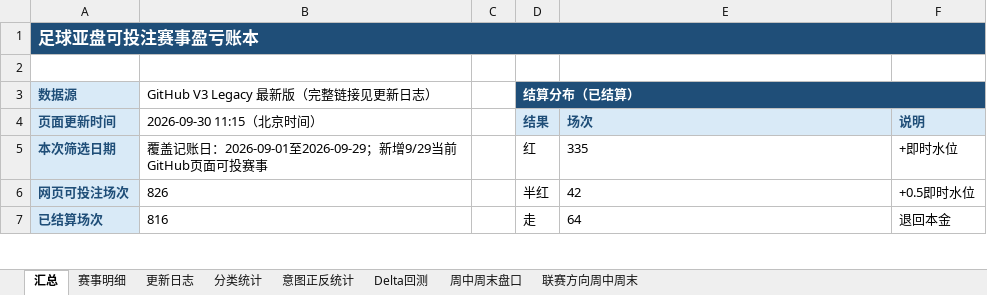
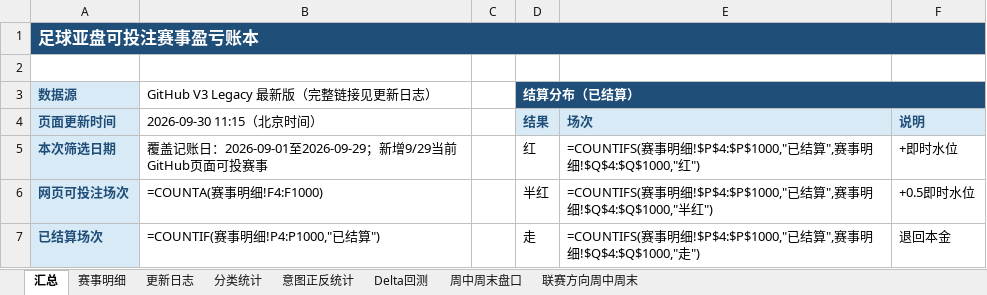
Before and after one commit to simondongxiao/odds, an Excel workbook: excel/football_odds_ledger_delta_conv.xlsx, sheet 汇总, drawn as a sheet; only a part is shown; values as stored, in another font and other column widths than the file's, no borders; formulas without a stored value are shown as written; the diff covers the shown part only; the diff names each change by its address in the sheet, - before the commit and + after, or states it on an @@ line.

```diff
--- a/excel/football_odds_ledger_delta_conv.xlsx (sheet 汇总)
+++ b/excel/football_odds_ledger_delta_conv.xlsx (sheet 汇总)
-E5: 335
+E5: =COUNTIFS(赛事明细!$P$4:$P$1000,"已结算",赛事明细!$Q$4:$Q$1000,"红")
-B6 (GitHub V3 Legacy 最新版（完整链接见更新日志）): 826
+B6 (GitHub V3 Legacy 最新版（完整链接见更新日志）): =COUNTA(赛事明细!F4:F1000)
-E6: 42
+E6: =COUNTIFS(赛事明细!$P$4:$P$1000,"已结算",赛事明细!$Q$4:$Q$1000,"半红")
-B7 (GitHub V3 Legacy 最新版（完整链接见更新日志）): 816
+B7 (GitHub V3 Legacy 最新版（完整链接见更新日志）): =COUNTIF(赛事明细!P4:P1000,"已结算")
-E7: 64
+E7: =COUNTIFS(赛事明细!$P$4:$P$1000,"已结算",赛事明细!$Q$4:$Q$1000,"走")
```
Also changed, not shown: 1 added row, 1 removed row, 5 edited cells and cell formats elsewhere in this sheet, sheet 赛事明细, sheet 分类统计, sheet 意图正反统计, charts or pictures, excel/football_odds_ledger_v4.xlsx, 8 other files.
